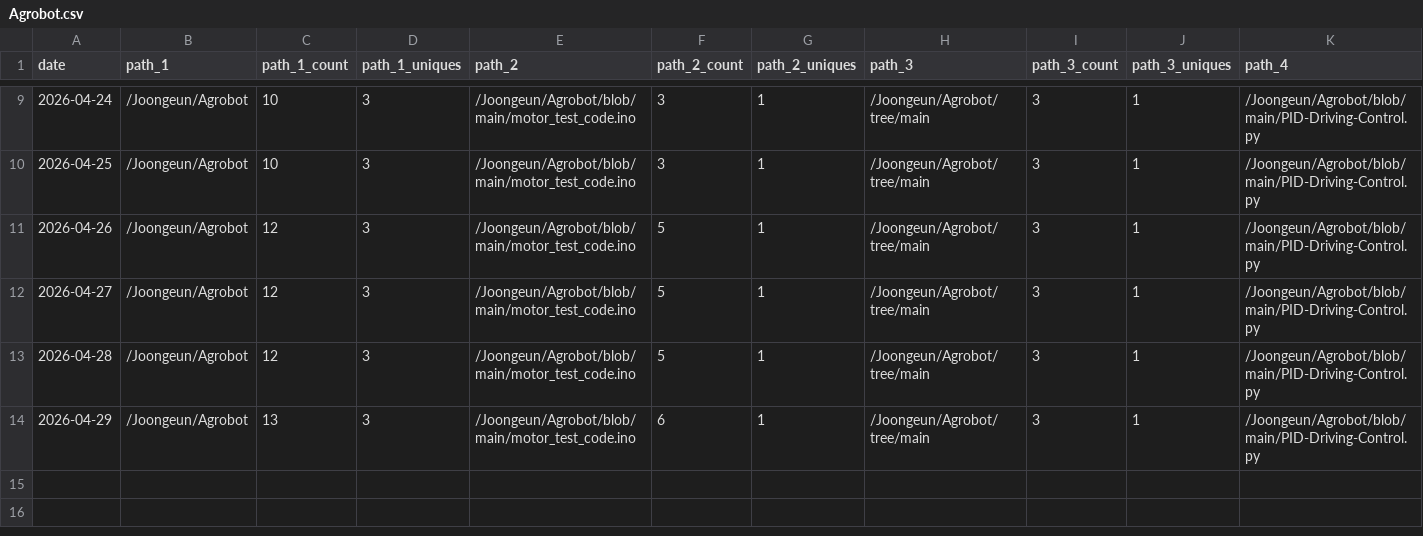
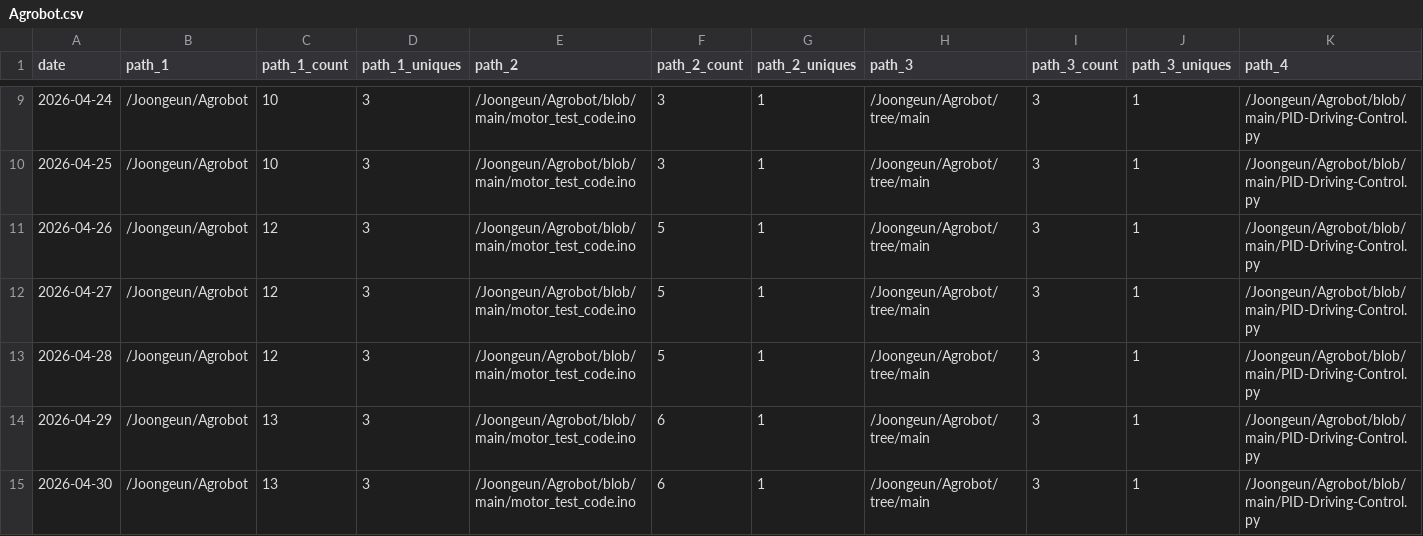
Before and after one commit to Joongeun/Joon_Project_Stats, a CSV file: data/github_paths/Agrobot.csv, drawn as a sheet; only a part is shown, gaps mark what is left out; rows hold the shown columns only; the diff names each change by its address in the sheet, - before the commit and + after, or states it on an @@ line.

```diff
--- a/data/github_paths/Agrobot.csv
+++ b/data/github_paths/Agrobot.csv
+row 15: 2026-04-30 | /Joongeun/Agrobot | 13 | 3 | /Joongeun/Agrobot/blob/main/motor_test_code.ino | 6 | 1 | /Joongeun/Agrobot/tree/main | 3 | 1 | /Joongeun/Agrobot/blob/main/PID-Driving-Control.py
```
Also changed, not shown: data/github_paths/2024-MIT-Blueprint-Hackathon-Web-Development.csv, data/github_paths/Home.csv, 21 other files.
